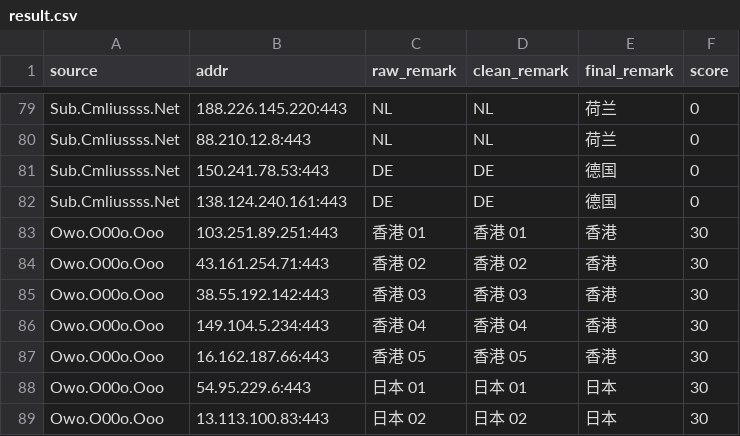
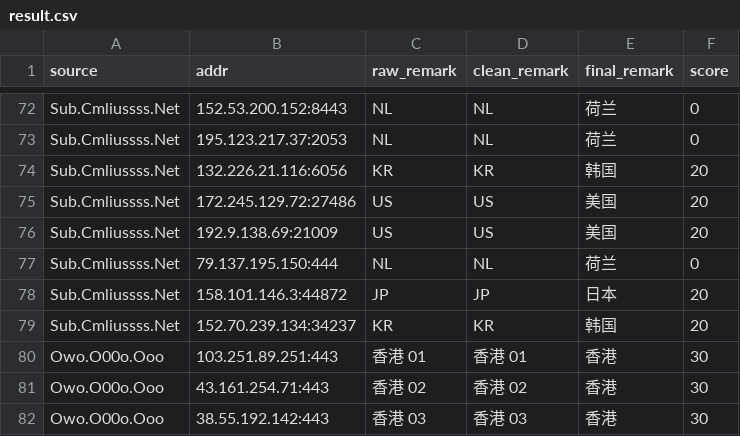
Before and after one commit to baiyuexin80-wq/actions-cfst, a CSV file: output/result.csv, drawn as a sheet; only a part is shown, gaps mark what is left out; the shorter side is filled out with more unchanged rows; removed rows and columns are numbered as before the commit, all else as after; the diff covers the shown part only; the diff names each change by its address in the sheet, - before the commit and + after, or states it on an @@ line.

```diff
--- a/output/result.csv
+++ b/output/result.csv
-B72 (addr): 188.226.145.220:443
+B72 (addr): 152.53.200.152:8443
+row 73: Sub.Cmliussss.Net | 195.123.217.37:2053 | NL | NL | 荷兰 | 0
+row 74: Sub.Cmliussss.Net | 132.226.21.116:6056 | KR | KR | 韩国 | 20
+row 75: Sub.Cmliussss.Net | 172.245.129.72:27486 | US | US | 美国 | 20
+row 76: Sub.Cmliussss.Net | 192.9.138.69:21009 | US | US | 美国 | 20
-B77 (addr): 88.210.12.8:443
+B77 (addr): 79.137.195.150:444
-row 81: Sub.Cmliussss.Net | 150.241.78.53:443 | DE | DE | 德国 | 0
-row 82: Sub.Cmliussss.Net | 138.124.240.161:443 | DE | DE | 德国 | 0
+row 78: Sub.Cmliussss.Net | 158.101.146.3:44872 | JP | JP | 日本 | 20
+row 79: Sub.Cmliussss.Net | 152.70.239.134:34237 | KR | KR | 韩国 | 20
```
Also changed, not shown: 8 added rows, 15 removed rows and 9 edited cells elsewhere in this file, 1 other file.
